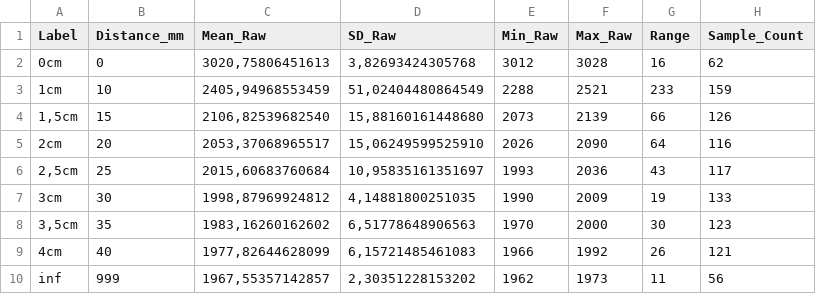
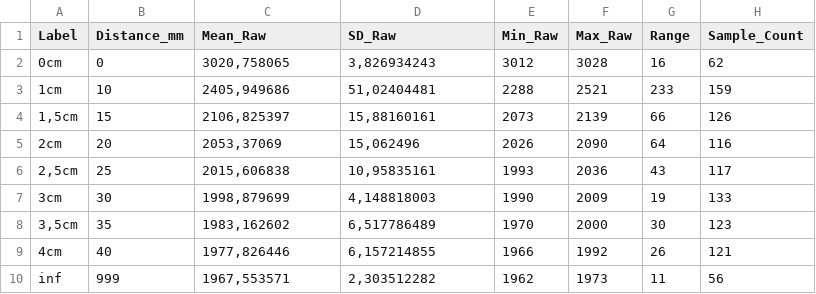
Before and after one commit to michele-bisignano/Aether-Lock, a CSV file: Hardware/Measurements/Output/sensor_summary_report.csv, drawn as a sheet; the diff names each change by its address in the sheet, - before the commit and + after, or states it on an @@ line.

```diff
--- a/Hardware/Measurements/Output/sensor_summary_report.csv
+++ b/Hardware/Measurements/Output/sensor_summary_report.csv
-C2 (Mean_Raw): 3020,75806451613
+C2 (Mean_Raw): 3020,758065
-D2 (SD_Raw): 3,82693424305768
+D2 (SD_Raw): 3,826934243
-C3 (Mean_Raw): 2405,94968553459
+C3 (Mean_Raw): 2405,949686
-D3 (SD_Raw): 51,02404480864549
+D3 (SD_Raw): 51,02404481
-C4 (Mean_Raw): 2106,82539682540
+C4 (Mean_Raw): 2106,825397
-D4 (SD_Raw): 15,88160161448680
+D4 (SD_Raw): 15,88160161
-C5 (Mean_Raw): 2053,37068965517
+C5 (Mean_Raw): 2053,37069
-D5 (SD_Raw): 15,06249599525910
+D5 (SD_Raw): 15,062496
-C6 (Mean_Raw): 2015,60683760684
+C6 (Mean_Raw): 2015,606838
-D6 (SD_Raw): 10,95835161351697
+D6 (SD_Raw): 10,95835161
-C7 (Mean_Raw): 1998,87969924812
+C7 (Mean_Raw): 1998,879699
-D7 (SD_Raw): 4,14881800251035
+D7 (SD_Raw): 4,148818003
-C8 (Mean_Raw): 1983,16260162602
+C8 (Mean_Raw): 1983,162602
-D8 (SD_Raw): 6,51778648906563
+D8 (SD_Raw): 6,517786489
-C9 (Mean_Raw): 1977,82644628099
+C9 (Mean_Raw): 1977,826446
-D9 (SD_Raw): 6,15721485461083
+D9 (SD_Raw): 6,157214855
-C10 (Mean_Raw): 1967,55357142857
+C10 (Mean_Raw): 1967,553571
-D10 (SD_Raw): 2,30351228153202
+D10 (SD_Raw): 2,303512282
```
Also changed, not shown: 8 other files.
